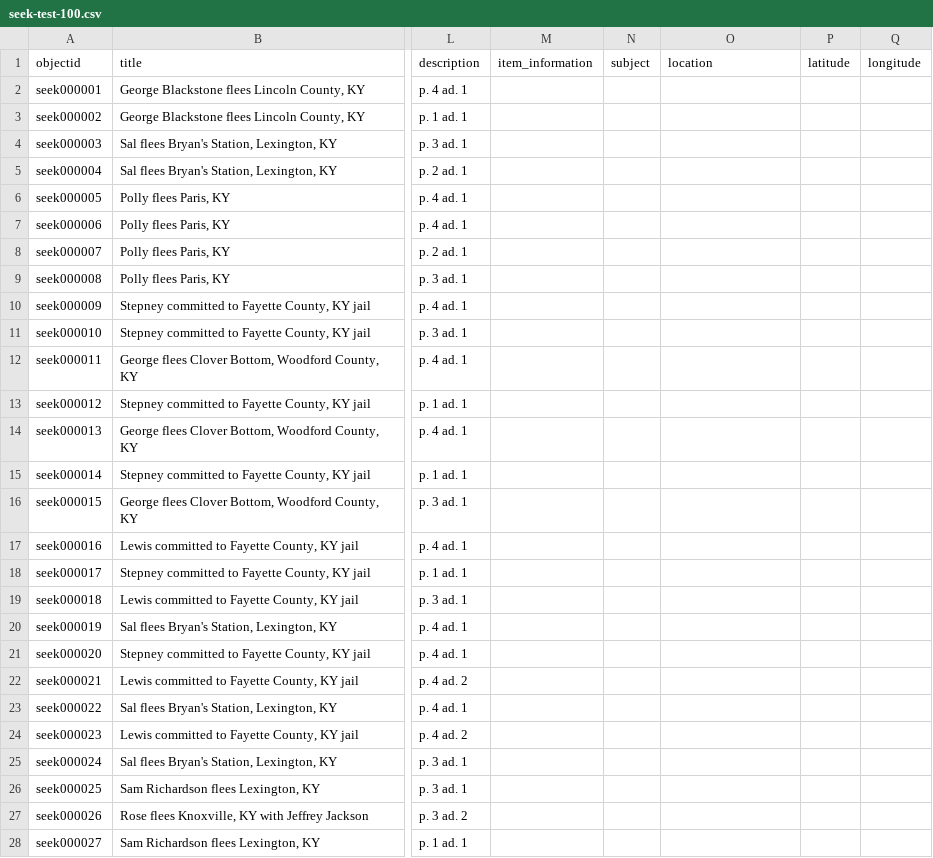
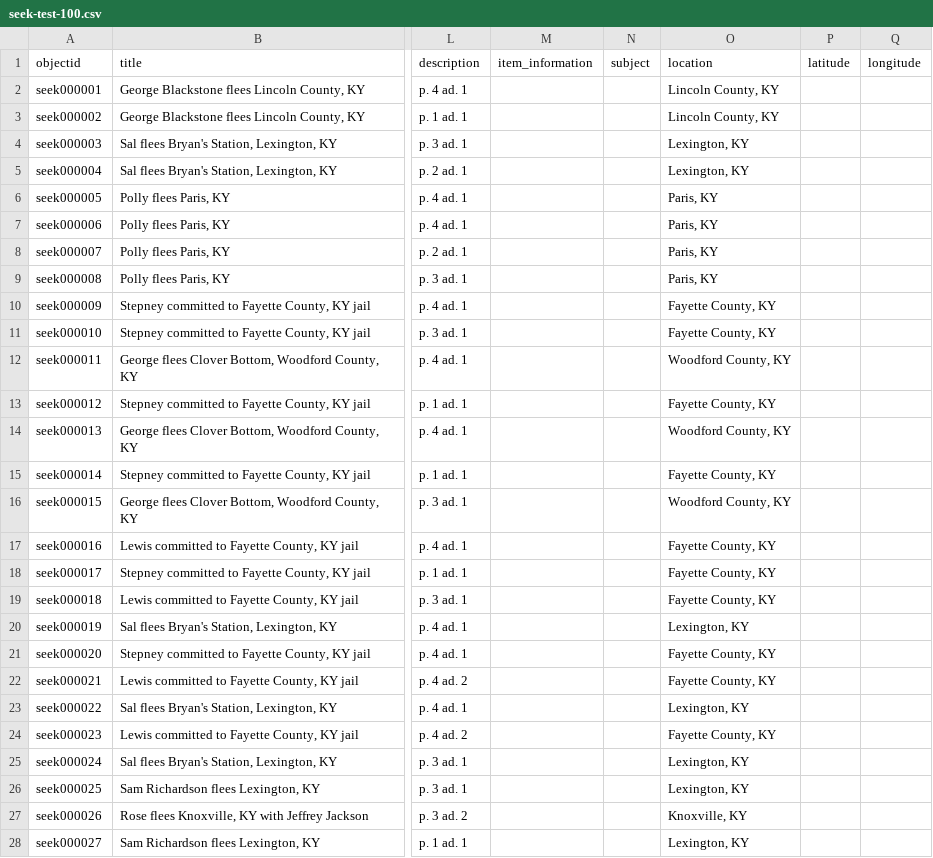
Before and after one commit to egpalazzolo/seek-test-100, a CSV file: _data/seek-test-100.csv, drawn as a sheet; only a part is shown, gaps mark what is left out; the diff covers the shown part only; the diff names each change by its address in the sheet, - before the commit and + after, or states it on an @@ line.

Commit message:
add locations from word cloud (based on descriptive title)

```diff
--- a/_data/seek-test-100.csv
+++ b/_data/seek-test-100.csv
-O2:O3 (location): (empty)
+O2:O3 (location): Lincoln County, KY
-O4:O5 (location): (empty)
+O4:O5 (location): Lexington, KY
-O6:O9 (location): (empty)
+O6:O9 (location): Paris, KY
-O10:O11 (location): (empty)
+O10:O11 (location): Fayette County, KY
-O12 (location): (empty)
+O12 (location): Woodford County, KY
-O13 (location): (empty)
+O13 (location): Fayette County, KY
-O14 (location): (empty)
+O14 (location): Woodford County, KY
-O15 (location): (empty)
+O15 (location): Fayette County, KY
-O16 (location): (empty)
+O16 (location): Woodford County, KY
-O17:O19 (location): (empty)
+O17:O19 (location): Fayette County, KY
-O20 (location): (empty)
+O20 (location): Lexington, KY
-O21:O22 (location): (empty)
+O21:O22 (location): Fayette County, KY
-O23 (location): (empty)
+O23 (location): Lexington, KY
-O24 (location): (empty)
+O24 (location): Fayette County, KY
-O25:O26 (location): (empty)
+O25:O26 (location): Lexington, KY
-O27 (location): (empty)
+O27 (location): Knoxville, KY
-O28 (location): (empty)
+O28 (location): Lexington, KY
```
Also changed, not shown: 70 edited cells elsewhere in this file.
